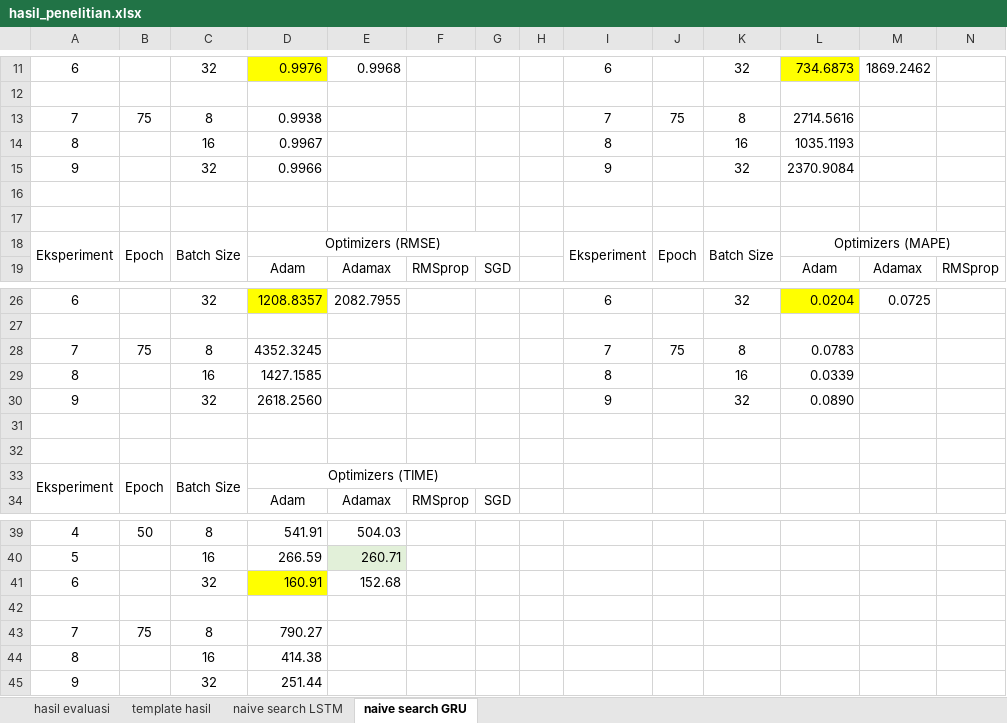
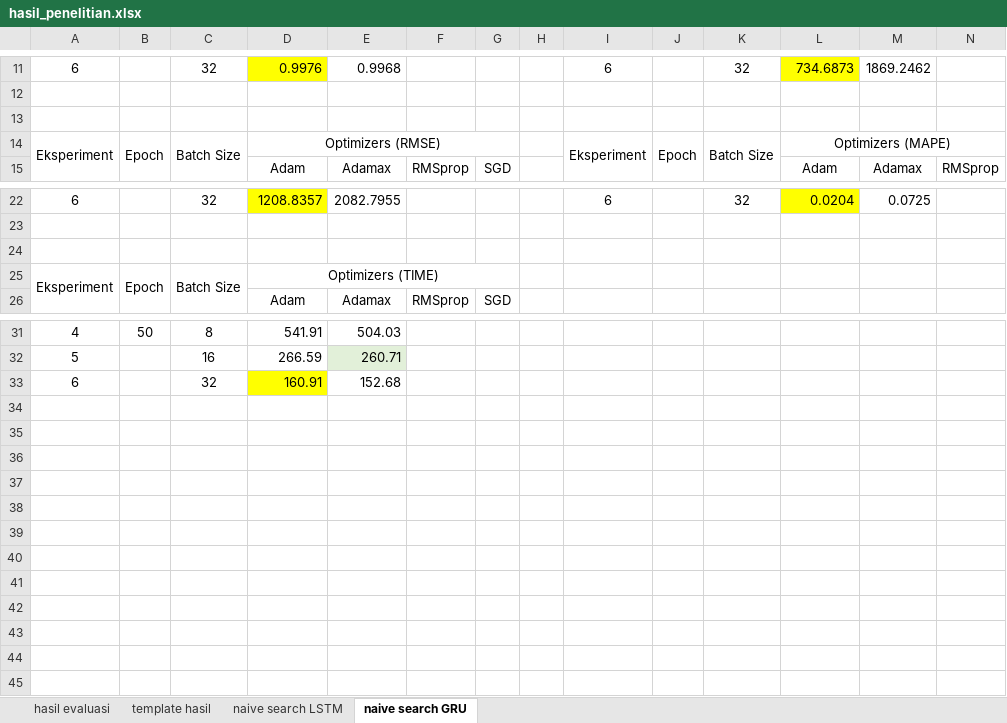
Before and after one commit to kusin/tensorflow-btc-usd-v2, an Excel workbook: dataset/hasil_penelitian.xlsx, sheet naive search GRU, drawn as a sheet; only a part is shown, gaps mark what is left out; values as stored, in another font and other column widths than the file's, no borders; rows hold the shown columns only; the diff names each change by its address in the sheet, - before the commit and + after, or states it on an @@ line.

```diff
--- a/dataset/hasil_penelitian.xlsx (sheet naive search GRU)
+++ b/dataset/hasil_penelitian.xlsx (sheet naive search GRU)
-row 13: 7 | 75 | 8 | 0.9938 |  |  |  |  | 7 | 75 | 8 | 2714.5616
-row 14: 8 |  | 16 | 0.9967 |  |  |  |  | 8 |  | 16 | 1035.1193
-row 15: 9 |  | 32 | 0.9966 |  |  |  |  | 9 |  | 32 | 2370.9084
-row 16: (empty)
-row 28: 7 | 75 | 8 | 4352.3245 |  |  |  |  | 7 | 75 | 8 | 0.0783
-row 29: 8 |  | 16 | 1427.1585 |  |  |  |  | 8 |  | 16 | 0.0339
-row 30: 9 |  | 32 | 2618.2560 |  |  |  |  | 9 |  | 32 | 0.0890
-row 31: (empty)
-row 42: (empty)
-row 43: 7 | 75 | 8 | 790.27
-row 44: 8 |  | 16 | 414.38
-row 45: 9 |  | 32 | 251.44
```
Also changed, not shown: sheet naive search LSTM, 1 other file.
